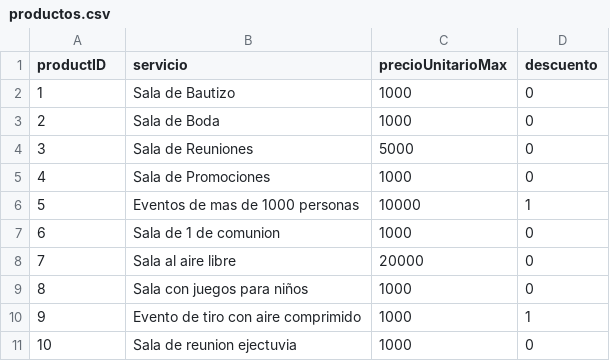
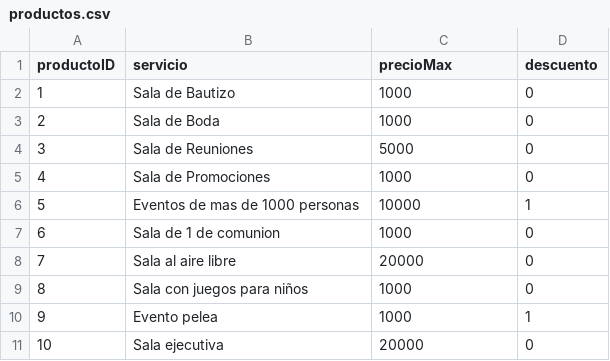
Before and after one commit to Luismo21/Archivos, a CSV file: productos.csv, drawn as a sheet.

Commit message:
Add files via upload

```diff
--- a/productos.csv
+++ b/productos.csv
@@ -1,2 +1,2 @@
-productID,servicio,precioUnitarioMax,descuento
+productoID,servicio,precioMax,descuento
 1,Sala de Bautizo,1000,0
@@ -9,3 +9,3 @@ productID,servicio,precioUnitarioMax,descuento
 8,Sala con juegos para niños,1000,0
-9,Evento de tiro con aire comprimido,1000,1
-10,Sala de reunion ejectuvia,1000,0
+9,Evento pelea,1000,1
+10,Sala ejecutiva,20000,0
```
